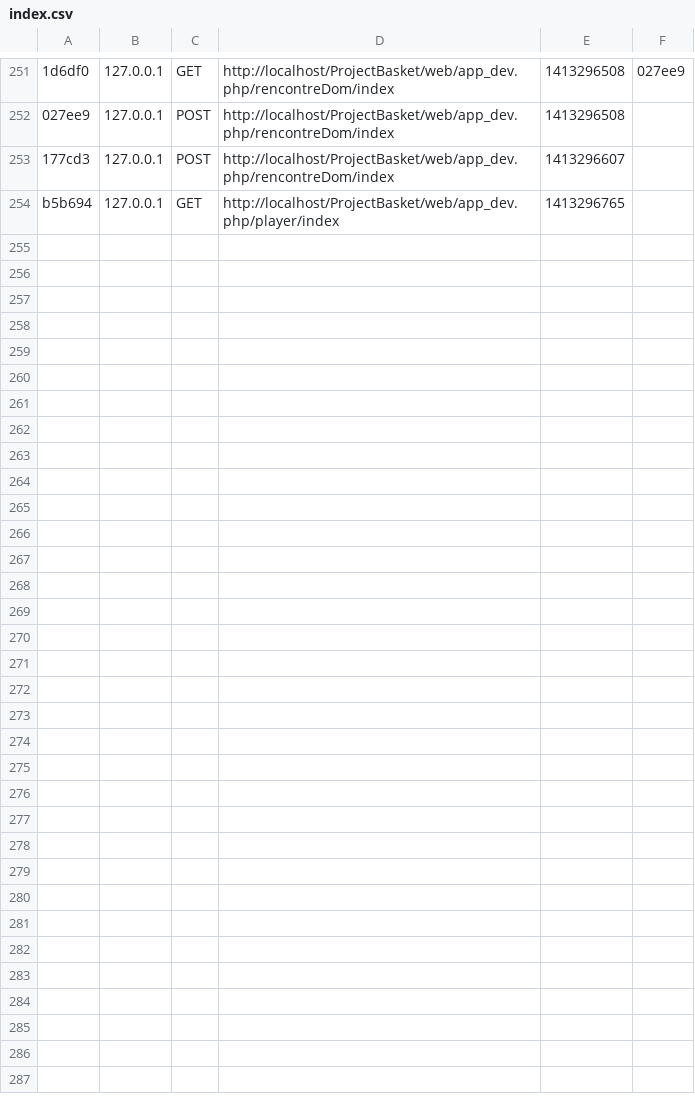
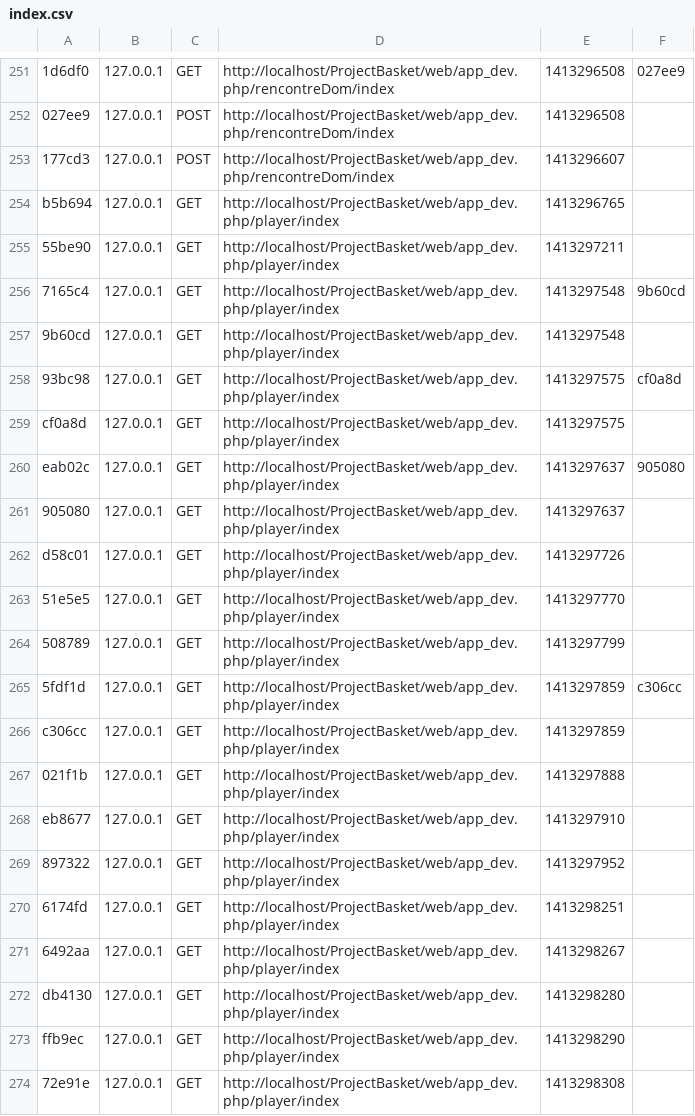
Before and after one commit to blety/projetBasket, a CSV file: app/cache/dev/profiler/index.csv, drawn as a sheet; only a part is shown, gaps mark what is left out; the diff covers the shown part only; the diff names each change by its address in the sheet, - before the commit and + after, or states it on an @@ line.

```diff
--- a/app/cache/dev/profiler/index.csv
+++ b/app/cache/dev/profiler/index.csv
+row 255: 55be90 | 127.0.0.1 | GET | http://localhost/ProjectBasket/web/app_dev.php/player/index | 1413297211
+row 256: 7165c4 | 127.0.0.1 | GET | http://localhost/ProjectBasket/web/app_dev.php/player/index | 1413297548 | 9b60cd
+row 257: 9b60cd | 127.0.0.1 | GET | http://localhost/ProjectBasket/web/app_dev.php/player/index | 1413297548
+row 258: 93bc98 | 127.0.0.1 | GET | http://localhost/ProjectBasket/web/app_dev.php/player/index | 1413297575 | cf0a8d
+row 259: cf0a8d | 127.0.0.1 | GET | http://localhost/ProjectBasket/web/app_dev.php/player/index | 1413297575
+row 260: eab02c | 127.0.0.1 | GET | http://localhost/ProjectBasket/web/app_dev.php/player/index | 1413297637 | 905080
+row 261: 905080 | 127.0.0.1 | GET | http://localhost/ProjectBasket/web/app_dev.php/player/index | 1413297637
+row 262: d58c01 | 127.0.0.1 | GET | http://localhost/ProjectBasket/web/app_dev.php/player/index | 1413297726
+row 263: 51e5e5 | 127.0.0.1 | GET | http://localhost/ProjectBasket/web/app_dev.php/player/index | 1413297770
+row 264: 508789 | 127.0.0.1 | GET | http://localhost/ProjectBasket/web/app_dev.php/player/index | 1413297799
+row 265: 5fdf1d | 127.0.0.1 | GET | http://localhost/ProjectBasket/web/app_dev.php/player/index | 1413297859 | c306cc
+row 266: c306cc | 127.0.0.1 | GET | http://localhost/ProjectBasket/web/app_dev.php/player/index | 1413297859
+row 267: 021f1b | 127.0.0.1 | GET | http://localhost/ProjectBasket/web/app_dev.php/player/index | 1413297888
+row 268: eb8677 | 127.0.0.1 | GET | http://localhost/ProjectBasket/web/app_dev.php/player/index | 1413297910
+row 269: 897322 | 127.0.0.1 | GET | http://localhost/ProjectBasket/web/app_dev.php/player/index | 1413297952
+row 270: 6174fd | 127.0.0.1 | GET | http://localhost/ProjectBasket/web/app_dev.php/player/index | 1413298251
+row 271: 6492aa | 127.0.0.1 | GET | http://localhost/ProjectBasket/web/app_dev.php/player/index | 1413298267
+row 272: db4130 | 127.0.0.1 | GET | http://localhost/ProjectBasket/web/app_dev.php/player/index | 1413298280
+row 273: ffb9ec | 127.0.0.1 | GET | http://localhost/ProjectBasket/web/app_dev.php/player/index | 1413298290
+row 274: 72e91e | 127.0.0.1 | GET | http://localhost/ProjectBasket/web/app_dev.php/player/index | 1413298308
```
Also changed, not shown: 13 added rows elsewhere in this file, 42 other files.
